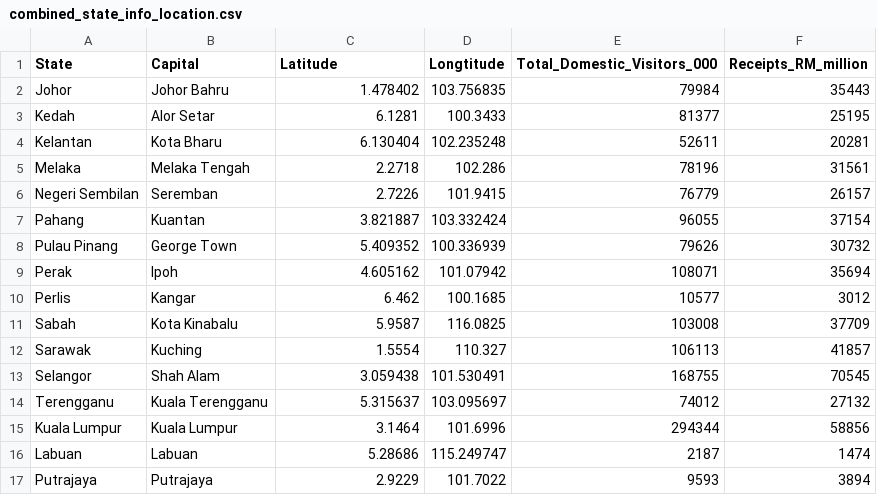
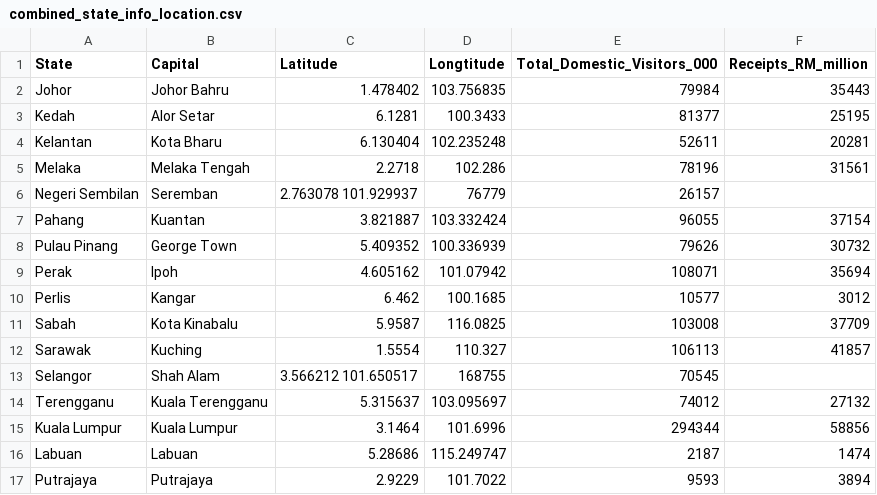
Before and after one commit to HONG1D/FIT3179, a CSV file: combined_state_info_location.csv, drawn as a sheet.

Commit message:
Update combined_state_info_location.csv (negeri sembilan and selangor lon&lan)

```diff
--- a/combined_state_info_location.csv
+++ b/combined_state_info_location.csv
@@ -5,3 +5,3 @@ Kelantan,Kota Bharu,6.130404,102.235248,52611,20281
 Melaka,Melaka Tengah,2.2718,102.286,78196,31561
-Negeri Sembilan,Seremban,2.7226,101.9415,76779,26157
+Negeri Sembilan,Seremban,2.763078	101.929937,76779,26157
 Pahang,Kuantan,3.821887,103.332424,96055,37154
@@ -12,3 +12,3 @@ Sabah,Kota Kinabalu,5.9587,116.0825,103008,37709
 Sarawak,Kuching,1.5554,110.327,106113,41857
-Selangor,Shah Alam,3.059438,101.530491,168755,70545
+Selangor,Shah Alam,3.566212	101.650517,168755,70545
 Terengganu,Kuala Terengganu,5.315637,103.095697,74012,27132
```
